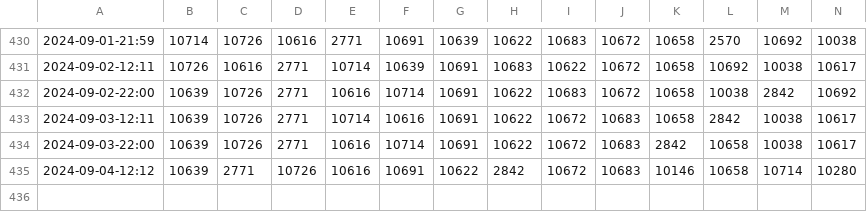
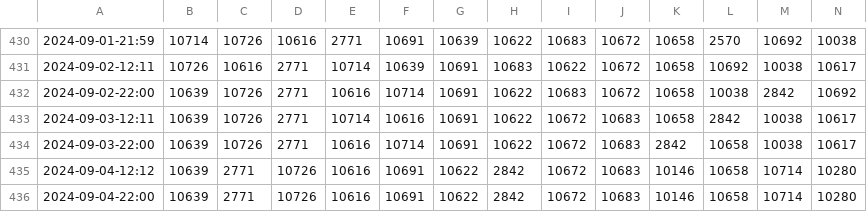
Before and after one commit to TOS-Watcher/TOS_Popular_Leaders, a CSV file: out/popular_leaders.csv, drawn as a sheet; only a part is shown, gaps mark what is left out; rows hold the shown columns only; the diff names each change by its address in the sheet, - before the commit and + after, or states it on an @@ line.

```diff
--- a/out/popular_leaders.csv
+++ b/out/popular_leaders.csv
+row 436: 2024-09-04-22:00 | 10639 | 2771 | 10726 | 10616 | 10691 | 10622 | 2842 | 10672 | 10683 | 10146 | 10658 | 10714 | 10280
```
